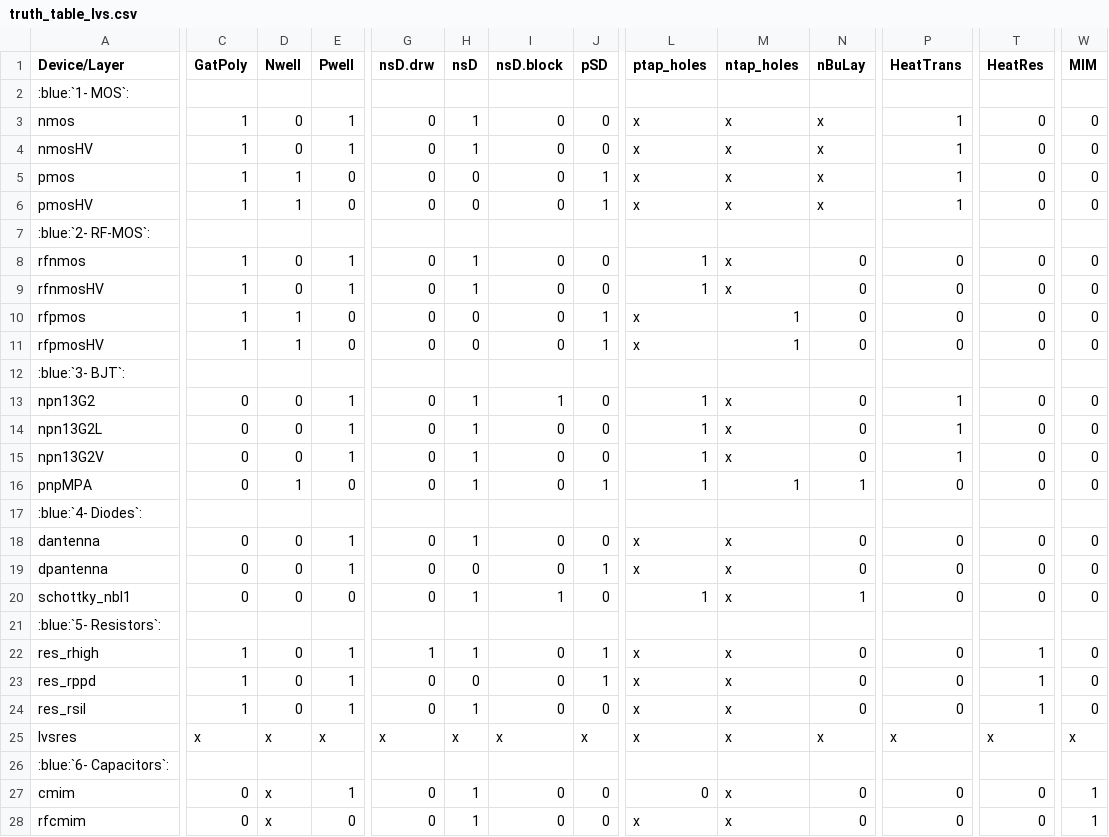
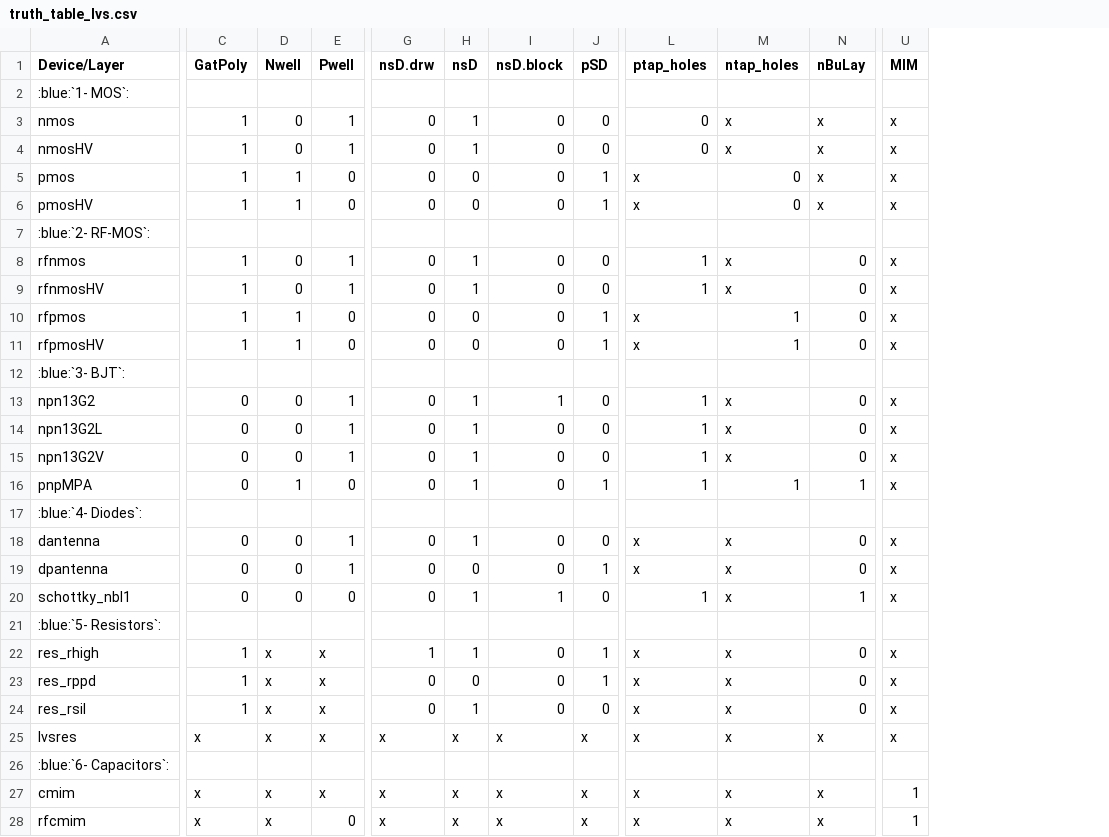
Before and after one commit to IHP-GmbH/IHP-Open-PDK-docs, a CSV file: docs/lvs/tables/truth_table_lvs.csv, drawn as a sheet; only a part is shown, gaps mark what is left out; removed rows and columns are numbered as before the commit, all else as after; the diff covers the shown part only; the diff names each change by its address in the sheet, - before the commit and + after, or states it on an @@ line.

Commit message:
Updating lvs docs after discussion for some devices
Signed-off-by: FaragElsayed2 <farag_agoor@mabrains.com>

```diff
--- a/docs/lvs/tables/truth_table_lvs.csv
+++ b/docs/lvs/tables/truth_table_lvs.csv
-column P (HeatTrans), rows 3-28: 1 | 1 | 1 | 1 |  | 0 | 0 | 0 | 0 |  | 1 | 1 | 1 | 0 |  | 0 | 0 | 0 |  | 0 | 0 | 0 | x |  | 0 | 0
-column T (HeatRes), rows 3-28: 0 | 0 | 0 | 0 |  | 0 | 0 | 0 | 0 |  | 0 | 0 | 0 | 0 |  | 0 | 0 | 0 |  | 1 | 1 | 1 | x |  | 0 | 0
-L3:L4 (ptap_holes): x
+L3:L4 (ptap_holes): 0
-U3:U6 (MIM): 0
+U3:U6 (MIM): x
-M5:M6 (ntap_holes): x
+M5:M6 (ntap_holes): 0
-U8:U11 (MIM): 0
+U8:U11 (MIM): x
-U13:U16 (MIM): 0
+U13:U16 (MIM): x
-U18:U20 (MIM): 0
+U18:U20 (MIM): x
-D22:D24 (Nwell): 0
+D22:D24 (Nwell): x
-E22:E24 (Pwell): 1
+E22:E24 (Pwell): x
-U22:U24 (MIM): 0
+U22:U24 (MIM): x
-C27:C28 (GatPoly): 0
+C27:C28 (GatPoly): x
-E27 (Pwell): 1
+E27 (Pwell): x
-G27:G28 (nsD.drw): 0
+G27:G28 (nsD.drw): x
-H27:H28 (nsD): 1
+H27:H28 (nsD): x
-I27:I28 (nsD.block): 0
+I27:I28 (nsD.block): x
-J27:J28 (pSD): 0
+J27:J28 (pSD): x
-L27 (ptap_holes): 0
+L27 (ptap_holes): x
-N27:N28 (nBuLay): 0
+N27:N28 (nBuLay): x
```
Also changed, not shown: 38 edited cells elsewhere in this file, 4 other files.
